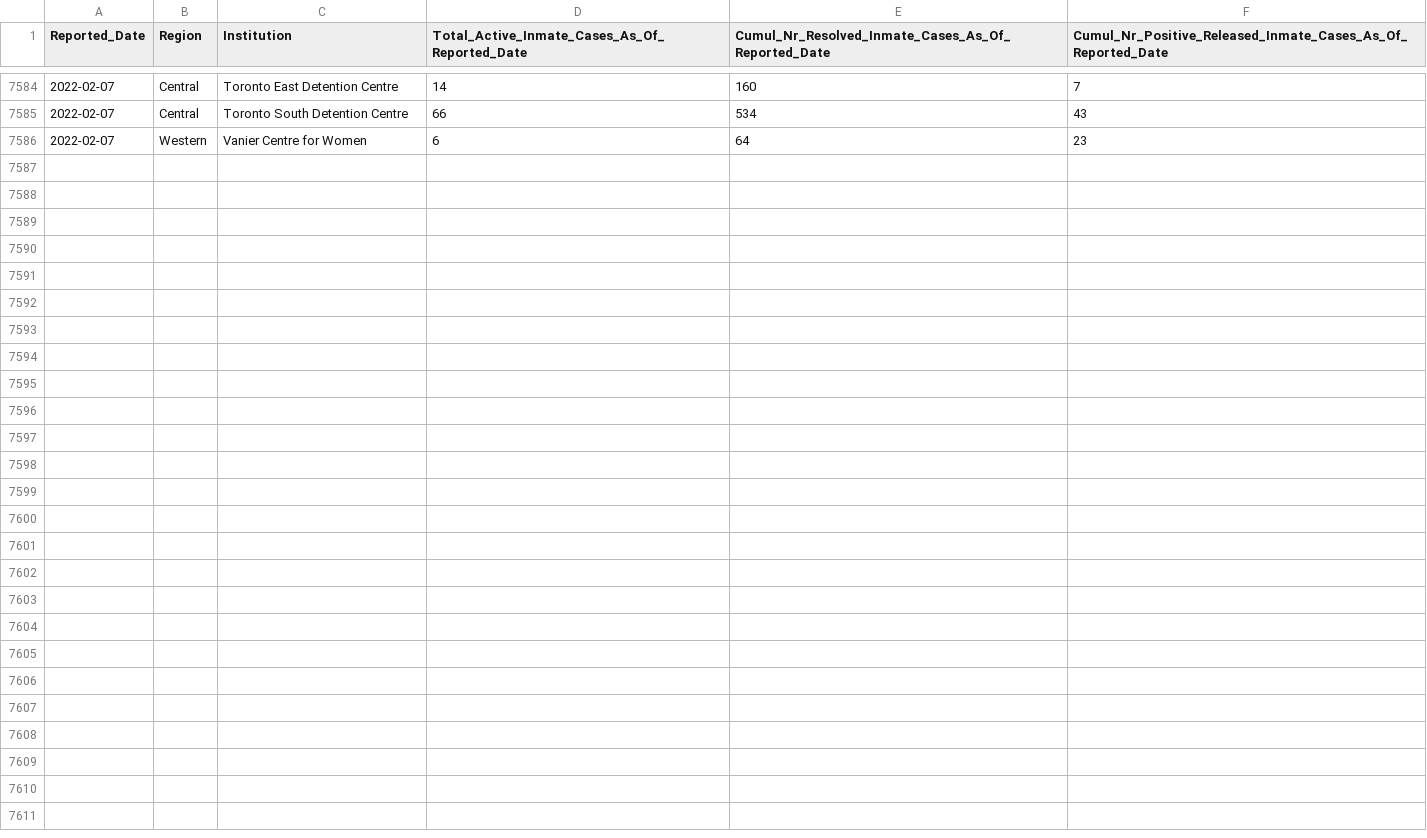
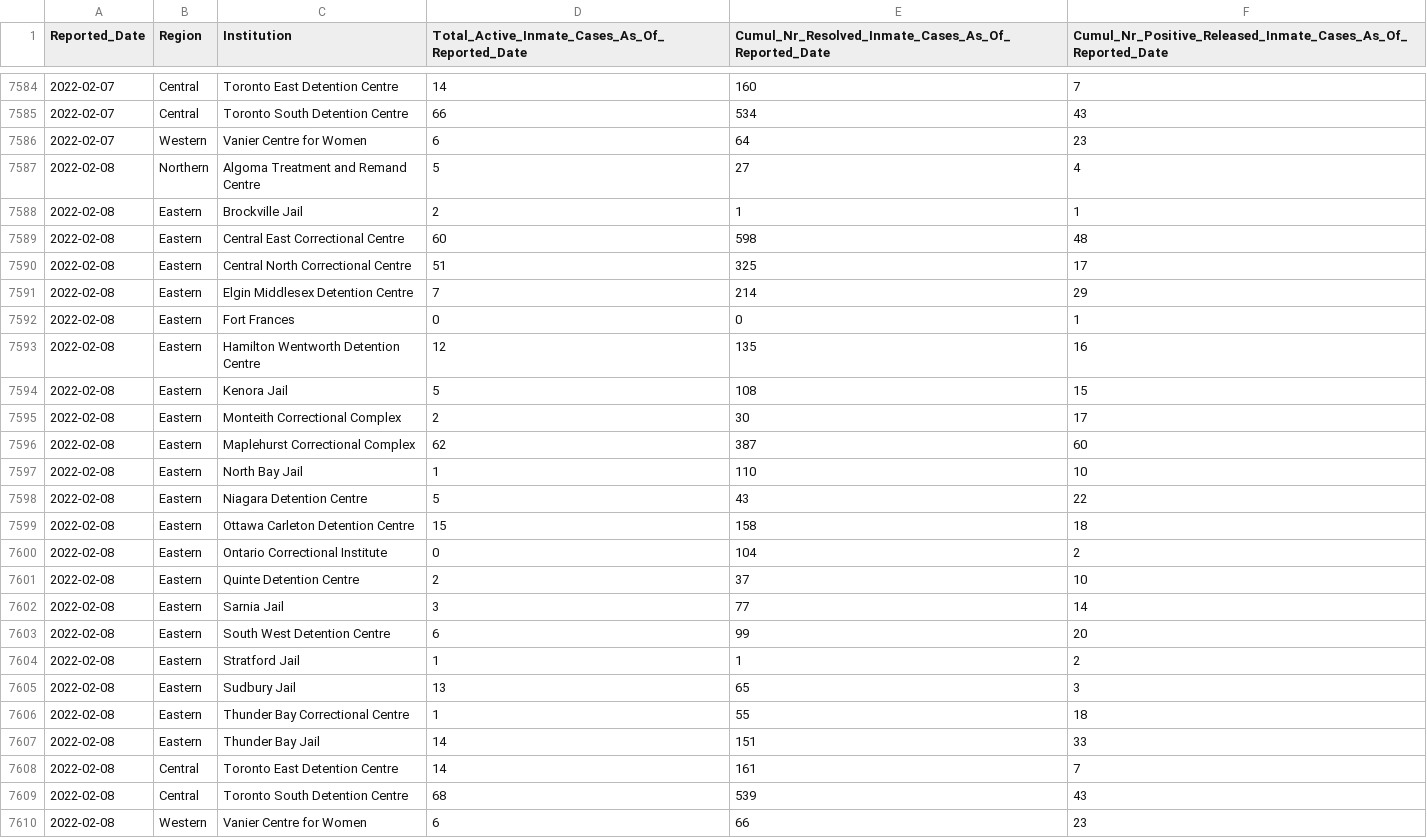
Before and after one commit to Copterz/coronavirus-hc-infobase-archive, a CSV file: ON__correctionsinmatecases__latest.csv, drawn as a sheet; only a part is shown, gaps mark what is left out.

```diff
--- a/ON__correctionsinmatecases__latest.csv
+++ b/ON__correctionsinmatecases__latest.csv
@@ -7586 +7586,25 @@ Reported_Date,Region,Institution,Total_Active_Inmate_Cases_As_Of_Reported_Date,C
 2022-02-07,Western,Vanier Centre for Women,6,64,23
+2022-02-08,Northern,Algoma Treatment and Remand Centre,5,27,4
+2022-02-08,Eastern,Brockville Jail,2,1,1
+2022-02-08,Eastern,Central East Correctional Centre,60,598,48
+2022-02-08,Eastern,Central North Correctional Centre,51,325,17
+2022-02-08,Eastern,Elgin Middlesex Detention Centre,7,214,29
+2022-02-08,Eastern,Fort Frances,0,0,1
+2022-02-08,Eastern,Hamilton Wentworth Detention Centre,12,135,16
+2022-02-08,Eastern,Kenora Jail,5,108,15
+2022-02-08,Eastern,Monteith Correctional Complex,2,30,17
+2022-02-08,Eastern,Maplehurst Correctional Complex,62,387,60
+2022-02-08,Eastern,North Bay Jail,1,110,10
+2022-02-08,Eastern,Niagara Detention Centre,5,43,22
+2022-02-08,Eastern,Ottawa Carleton Detention Centre,15,158,18
+2022-02-08,Eastern,Ontario Correctional Institute,0,104,2
+2022-02-08,Eastern,Quinte Detention Centre,2,37,10
+2022-02-08,Eastern,Sarnia Jail,3,77,14
+2022-02-08,Eastern,South West Detention Centre,6,99,20
+2022-02-08,Eastern,Stratford Jail,1,1,2
+2022-02-08,Eastern,Sudbury Jail,13,65,3
+2022-02-08,Eastern,Thunder Bay Correctional Centre,1,55,18
+2022-02-08,Eastern,Thunder Bay Jail,14,151,33
+2022-02-08,Central,Toronto East Detention Centre,14,161,7
+2022-02-08,Central,Toronto South Detention Centre,68,539,43
+2022-02-08,Western,Vanier Centre for Women,6,66,23
```
Also changed, not shown: 2 other files.
